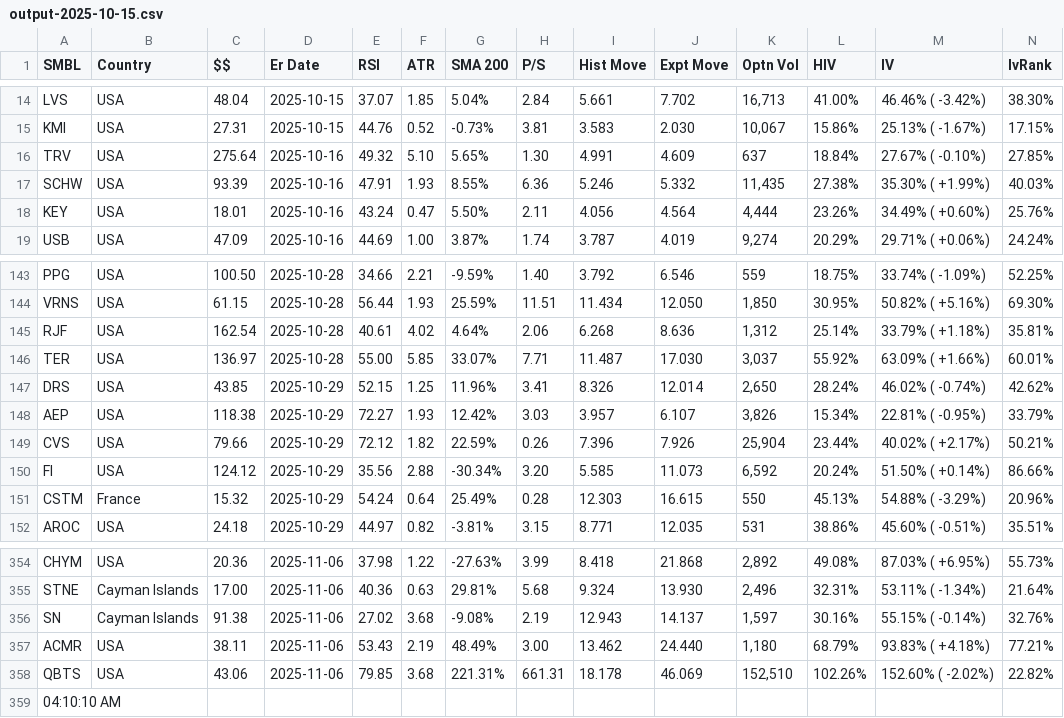
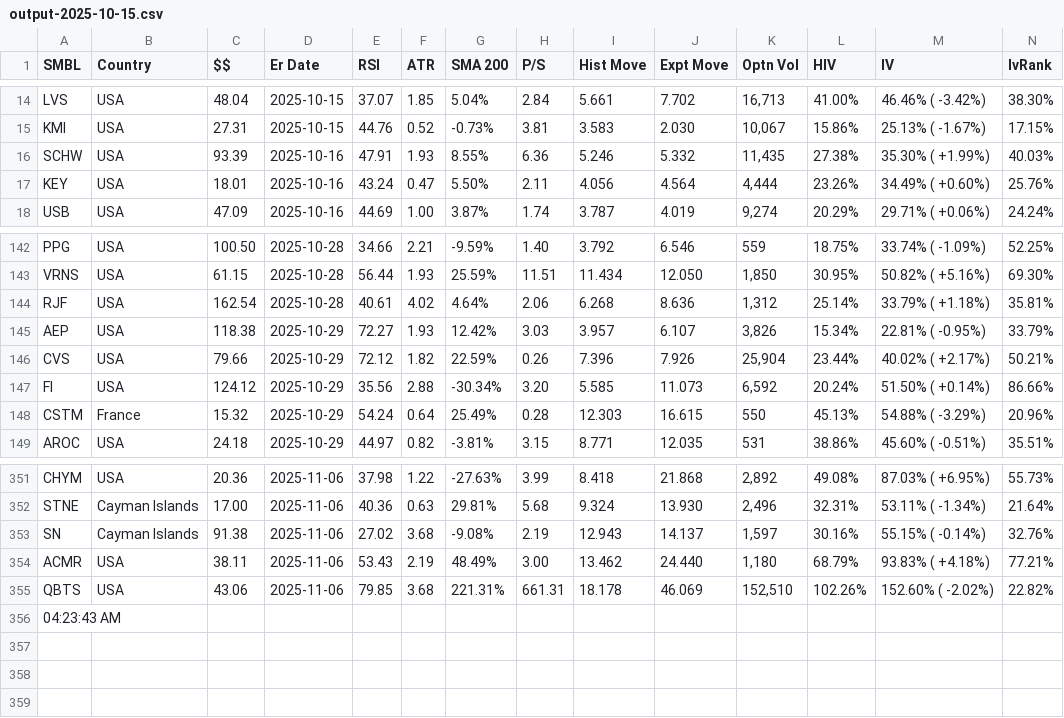
Before and after one commit to rkpanjiyar/tools, a CSV file: data/output-2025-10-15.csv, drawn as a sheet; only a part is shown, gaps mark what is left out; removed rows and columns are numbered as before the commit, all else as after; rows hold the shown columns only; the diff names each change by its address in the sheet, - before the commit and + after, or states it on an @@ line.

Commit message:
Task Scheduler: latest run

```diff
--- a/data/output-2025-10-15.csv
+++ b/data/output-2025-10-15.csv
-row 16: TRV | USA | 275.64 | 2025-10-16 | 49.32 | 5.10 | 5.65% | 1.30 | 4.991 | 4.609 | 637 | 18.84% | 27.67% ( -0.10%) | 27.85%
-row 146: TER | USA | 136.97 | 2025-10-28 | 55.00 | 5.85 | 33.07% | 7.71 | 11.487 | 17.030 | 3,037 | 55.92% | 63.09% ( +1.66%) | 60.01%
-row 147: DRS | USA | 43.85 | 2025-10-29 | 52.15 | 1.25 | 11.96% | 3.41 | 8.326 | 12.014 | 2,650 | 28.24% | 46.02% ( -0.74%) | 42.62%
-A356 (SMBL): 04:10:10 AM
+A356 (SMBL): 04:23:43 AM
```
